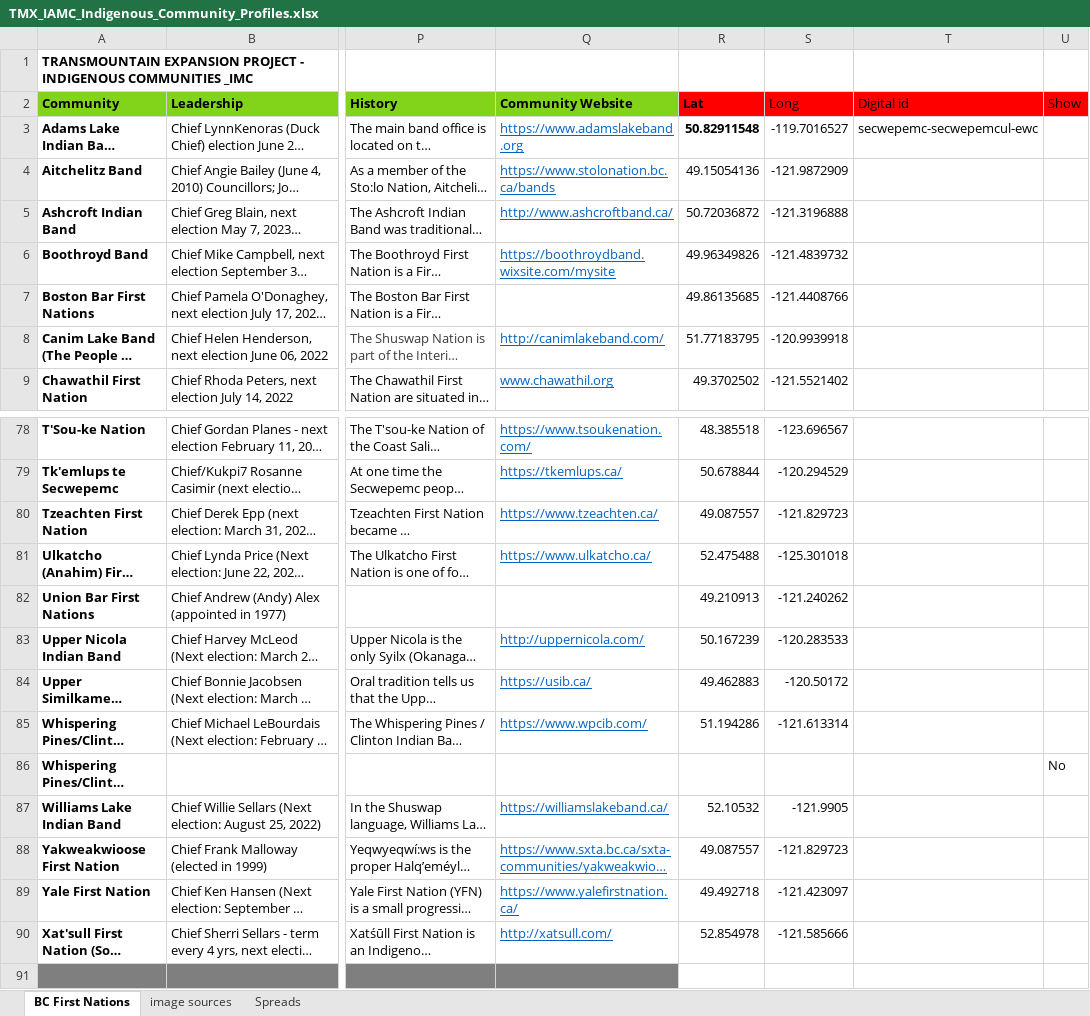
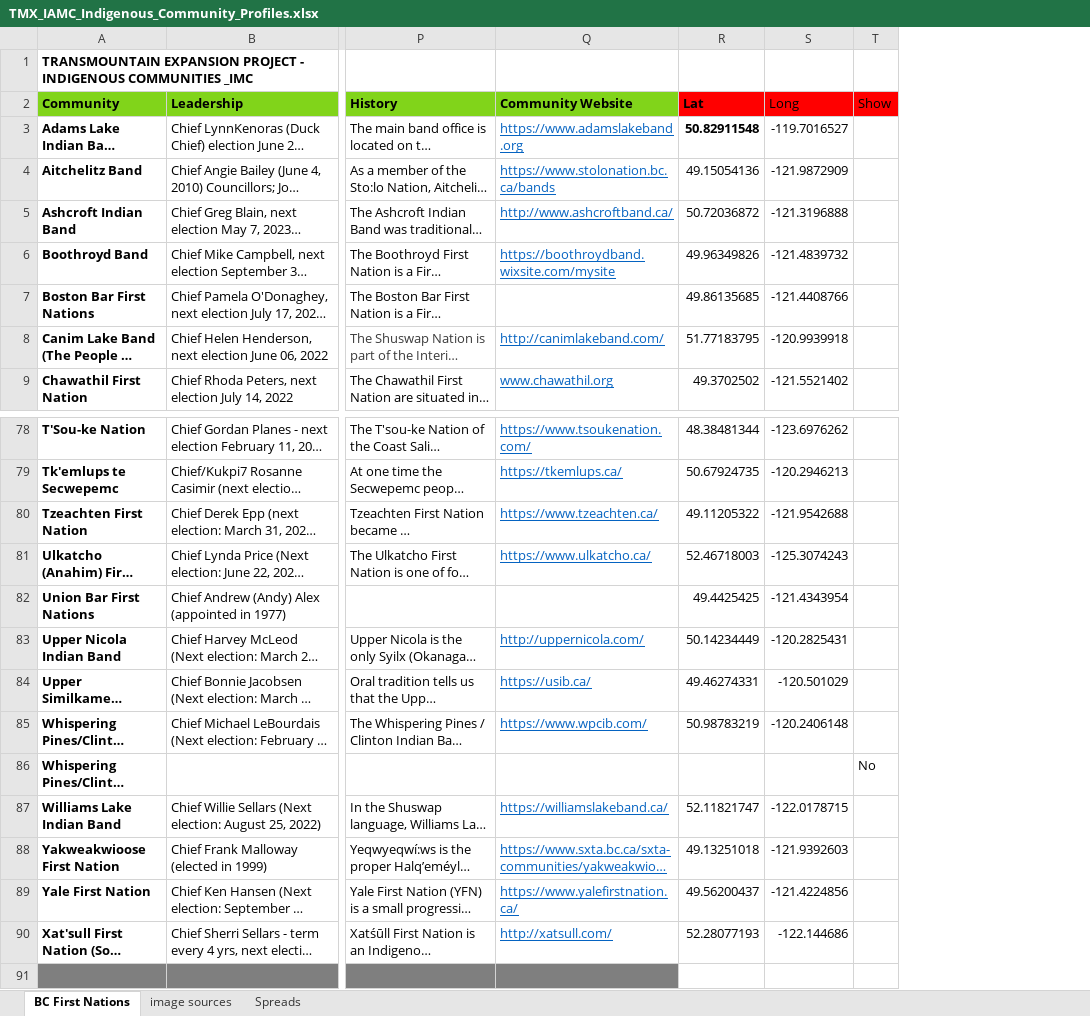
Before and after one commit to mbradds/reconciliation-strategic-priority, an Excel workbook: src/data_management/raw_data/traditional_territory/TMX_IAMC_Indigenous_Community_Profiles.xlsx, sheet BC First Nations, drawn as a sheet; only a part is shown, gaps mark what is left out; long unchanged cells end in …; values as stored, in another font and other column widths than the file's, no borders; charts and pictures not drawn; the diff covers the shown part only; the diff names each change by its address in the sheet, - before the commit and + after, or states it on an @@ line.

```diff
--- a/src/data_management/raw_data/traditional_territory/TMX_IAMC_Indigenous_Community_Profiles.xlsx (sheet BC First Nations)
+++ b/src/data_management/raw_data/traditional_territory/TMX_IAMC_Indigenous_Community_Profiles.xlsx (sheet BC First Nations)
-column T (Digital id), row 3: secwepemc-secwepemcul-ewc
-R78 (Lat): 48.385518
+R78 (Lat): 48.38481344
-S78 (Long): -123.696567
+S78 (Long): -123.6976262
-R79 (Lat): 50.678844
+R79 (Lat): 50.67924735
-S79 (Long): -120.294529
+S79 (Long): -120.2946213
-R80 (Lat): 49.087557
+R80 (Lat): 49.11205322
-S80 (Long): -121.829723
+S80 (Long): -121.9542688
-R81 (Lat): 52.475488
+R81 (Lat): 52.46718003
-S81 (Long): -125.301018
+S81 (Long): -125.3074243
-R82 (Lat): 49.210913
+R82 (Lat): 49.4425425
-S82 (Long): -121.240262
+S82 (Long): -121.4343954
-R83 (Lat): 50.167239
+R83 (Lat): 50.14234449
-S83 (Long): -120.283533
+S83 (Long): -120.2825431
-R84 (Lat): 49.462883
+R84 (Lat): 49.46274331
-S84 (Long): -120.50172
+S84 (Long): -120.501029
-R85 (Lat): 51.194286
+R85 (Lat): 50.98783219
-S85 (Long): -121.613314
+S85 (Long): -120.2406148
-R87 (Lat): 52.10532
+R87 (Lat): 52.11821747
-S87 (Long): -121.9905
+S87 (Long): -122.0178715
-R88 (Lat): 49.087557
+R88 (Lat): 49.13251018
-S88 (Long): -121.829723
+S88 (Long): -121.9392603
-R89 (Lat): 49.492718
+R89 (Lat): 49.56200437
-S89 (Long): -121.423097
+S89 (Long): -121.4224856
-R90 (Lat): 52.854978
+R90 (Lat): 52.28077193
-S90 (Long): -121.585666
+S90 (Long): -122.144686
```
Also changed, not shown: 30 edited cells and cell formats elsewhere in this sheet, 4 other files.
